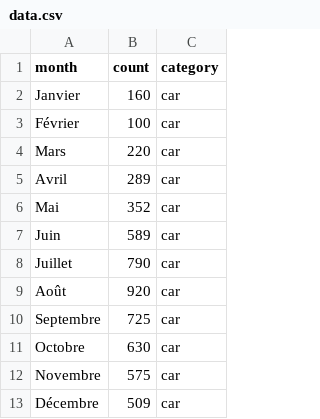
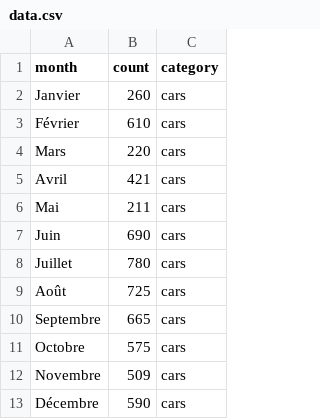
Before and after one commit to byrachel/DataVizProject, a CSV file: front-end/src/components/LineChart/data.csv, drawn as a sheet.

```diff
--- a/front-end/src/components/LineChart/data.csv
+++ b/front-end/src/components/LineChart/data.csv
@@ -1,13 +1,13 @@
 month,count,category
-Janvier,160,car
-Février,100,car
-Mars,220,car
-Avril,289,car
-Mai,352,car
-Juin,589,car
-Juillet,790,car
-Août,920,car
-Septembre,725,car
-Octobre,630,car
-Novembre,575,car
-Décembre,509,car
+Janvier,260,cars
+Février,610,cars
+Mars,220,cars
+Avril,421,cars
+Mai,211,cars
+Juin,690,cars
+Juillet,780,cars
+Août,725,cars
+Septembre,665,cars
+Octobre,575,cars
+Novembre,509,cars
+Décembre,590,cars
```
Also changed, not shown: 12 other files.
